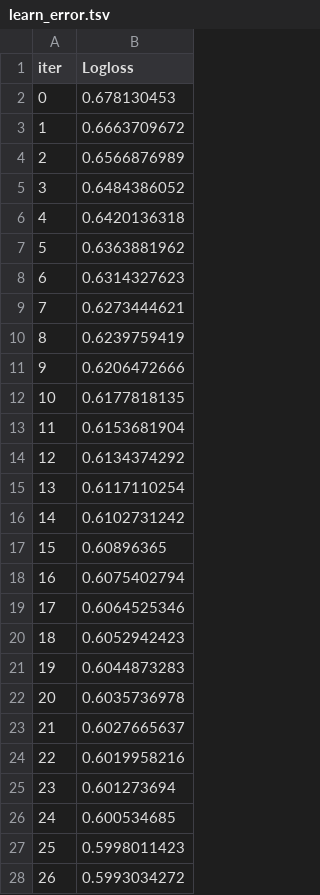
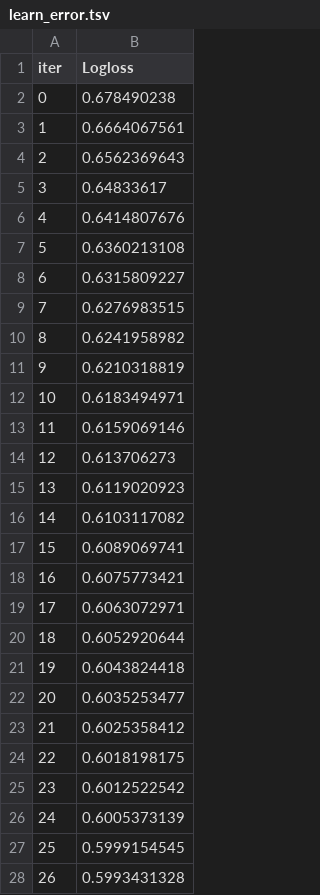
Before and after one commit to eddiebullock/playground, a TSV file: bullpy/c4_play2/catboost_info/learn_error.tsv, drawn as a sheet; only a part is shown; the diff covers the shown part only.

```diff
--- a/bullpy/c4_play2/catboost_info/learn_error.tsv
+++ b/bullpy/c4_play2/catboost_info/learn_error.tsv
@@ -1,28 +1,28 @@
 iter	Logloss
-0	0.678130453
-1	0.6663709672
-2	0.6566876989
-3	0.6484386052
-4	0.6420136318
-5	0.6363881962
-6	0.6314327623
-7	0.6273444621
-8	0.6239759419
-9	0.6206472666
-10	0.6177818135
-11	0.6153681904
-12	0.6134374292
-13	0.6117110254
-14	0.6102731242
-15	0.60896365
-16	0.6075402794
-17	0.6064525346
-18	0.6052942423
-19	0.6044873283
-20	0.6035736978
-21	0.6027665637
-22	0.6019958216
-23	0.601273694
-24	0.600534685
-25	0.5998011423
-26	0.5993034272
+0	0.678490238
+1	0.6664067561
+2	0.6562369643
+3	0.64833617
+4	0.6414807676
+5	0.6360213108
+6	0.6315809227
+7	0.6276983515
+8	0.6241958982
+9	0.6210318819
+10	0.6183494971
+11	0.6159069146
+12	0.613706273
+13	0.6119020923
+14	0.6103117082
+15	0.6089069741
+16	0.6075773421
+17	0.6063072971
+18	0.6052920644
+19	0.6043824418
+20	0.6035253477
+21	0.6025358412
+22	0.6018198175
+23	0.6012522542
+24	0.6005373139
+25	0.5999154545
+26	0.5993431328
```
Also changed, not shown: 173 edited cells elsewhere in this file, bullpy/c4_play2/catboost_info/time_left.tsv, 2 other files.
